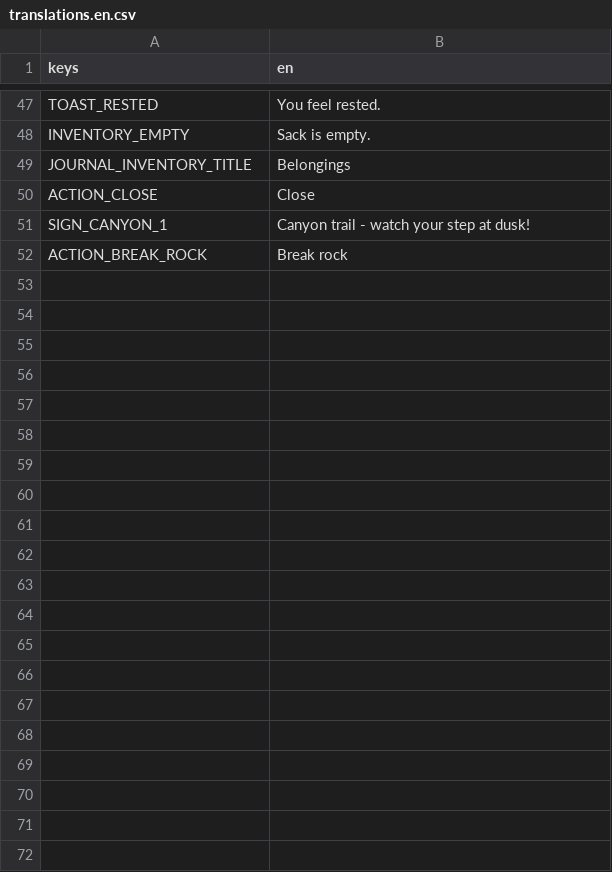
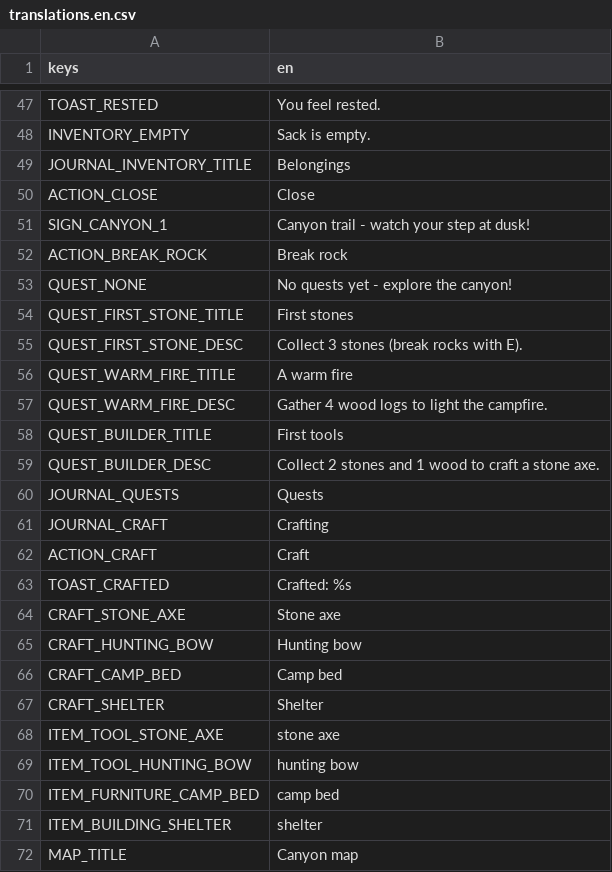
Before and after one commit to CharlieG42/ZimutAdventure, a CSV file: locales/translations.en.csv, drawn as a sheet; only a part is shown, gaps mark what is left out; the diff names each change by its address in the sheet, - before the commit and + after, or states it on an @@ line.

```diff
--- a/locales/translations.en.csv
+++ b/locales/translations.en.csv
+row 53: QUEST_NONE | No quests yet - explore the canyon!
+row 54: QUEST_FIRST_STONE_TITLE | First stones
+row 55: QUEST_FIRST_STONE_DESC | Collect 3 stones (break rocks with E).
+row 56: QUEST_WARM_FIRE_TITLE | A warm fire
+row 57: QUEST_WARM_FIRE_DESC | Gather 4 wood logs to light the campfire.
+row 58: QUEST_BUILDER_TITLE | First tools
+row 59: QUEST_BUILDER_DESC | Collect 2 stones and 1 wood to craft a stone axe.
+row 60: JOURNAL_QUESTS | Quests
+row 61: JOURNAL_CRAFT | Crafting
+row 62: ACTION_CRAFT | Craft
+row 63: TOAST_CRAFTED | Crafted: %s
+row 64: CRAFT_STONE_AXE | Stone axe
+row 65: CRAFT_HUNTING_BOW | Hunting bow
+row 66: CRAFT_CAMP_BED | Camp bed
+row 67: CRAFT_SHELTER | Shelter
+row 68: ITEM_TOOL_STONE_AXE | stone axe
+row 69: ITEM_TOOL_HUNTING_BOW | hunting bow
+row 70: ITEM_FURNITURE_CAMP_BED | camp bed
+row 71: ITEM_BUILDING_SHELTER | shelter
+row 72: MAP_TITLE | Canyon map
```
Also changed, not shown: locales/translations.fr.csv, 18 other files.
